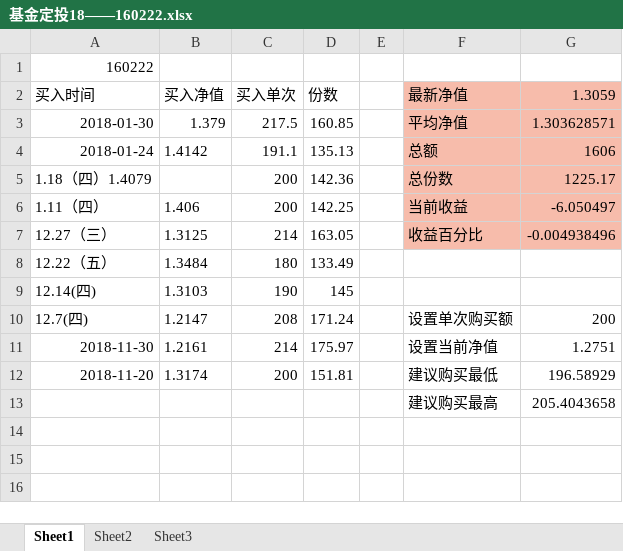
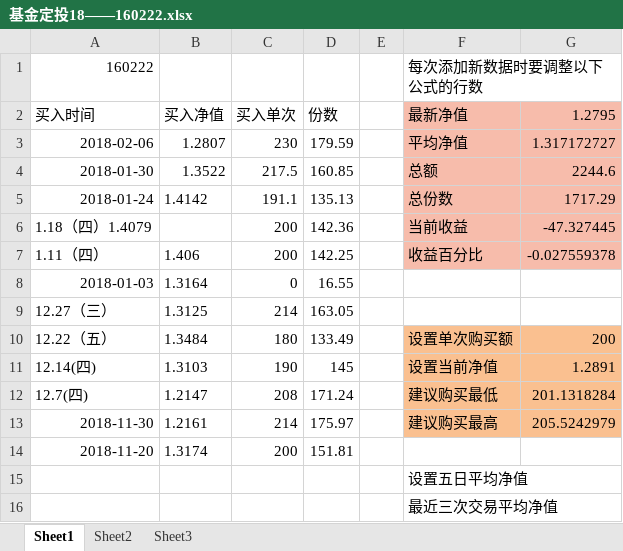
Before and after one commit to mytac/blogs, an Excel workbook: 附件/基金定投18——160222.xlsx, sheet Sheet1, drawn as a sheet; values as stored, in another font and other column widths than the file's, no borders; conditional formats not drawn; removed rows and columns are numbered as before the commit, all else as after; the diff names each change by its address in the sheet, - before the commit and + after, or states it on an @@ line.

Commit message:
:bento: 更新文档

```diff
--- a/附件/基金定投18——160222.xlsx (sheet Sheet1)
+++ b/附件/基金定投18——160222.xlsx (sheet Sheet1)
-F1 (最新净值): (empty)
+F1 (最新净值): 每次添加新数据时要调整以下公式的行数
-G2: 1.3059
+G2: 1.2795
+row 3: 2018-02-06 | 1.2807 | 230 | 179.59 |  | 平均净值 | 1.317172727
-B4 (买入净值): 1.379
+B4 (买入净值): 1.3522
-F4 (最新净值): 平均净值
+F4 (最新净值): 总额
-G4 (1.2795): 1.303628571
+G4 (1.2795): 2244.6
-F5 (最新净值): 总额
+F5 (最新净值): 总份数
-G5 (1.2795): 1606
+G5 (1.2795): 1717.29
-F6 (最新净值): 总份数
+F6 (最新净值): 当前收益
-G6 (1.2795): 1225.17
+G6 (1.2795): -47.327445
-F7 (最新净值): 当前收益
+F7 (最新净值): 收益百分比
-G7 (1.2795): -6.050497
+G7 (1.2795): -0.027559378
+row 8: 2018-01-03 | 1.3164 | 0 | 16.55
-F9 (最新净值): 收益百分比
+F9 (最新净值): (empty)
-F9:G9 fill: #F7BCAB
+F9:G9 fill: none
-G9 (1.2795): -0.004938496
+G9 (1.2795): (empty)
-F10 (最新净值): (empty)
+F10 (最新净值): 设置单次购买额
-F10:G13 fill: none
+F10:G13 fill: #FAC090
-G10 (1.2795): (empty)
+G10 (1.2795): 200
-F11 (最新净值): (empty)
+F11 (最新净值): 设置当前净值
-G11 (1.2795): (empty)
+G11 (1.2795): 1.2891
-F12 (最新净值): 设置单次购买额
+F12 (最新净值): 建议购买最低
-G12 (1.2795): 200
+G12 (1.2795): 201.1318284
-F13 (最新净值): 设置当前净值
+F13 (最新净值): 建议购买最高
-G13 (1.2795): 1.2751
+G13 (1.2795): 205.5242979
-F14 (最新净值): 建议购买最低
+F14 (最新净值): (empty)
-G14 (1.2795): 196.58929
+G14 (1.2795): (empty)
-row 13:  |  |  |  |  | 建议购买最高 | 205.4043658
+row 15:  |  |  |  |  | 设置五日平均净值
+row 16:  |  |  |  |  | 最近三次交易平均净值
```
